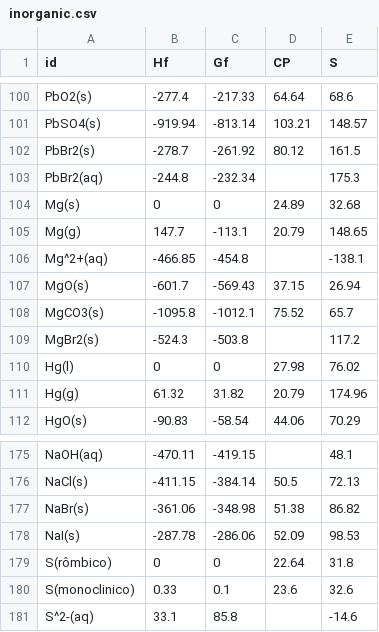
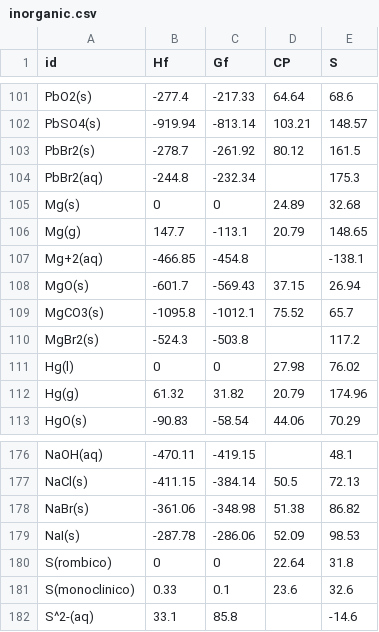
Before and after one commit to gpbraun/braunchem, a CSV file: database/data/inorganic.csv, drawn as a sheet; only a part is shown, gaps mark what is left out; the diff covers the shown part only.

```diff
--- a/database/data/inorganic.csv
+++ b/database/data/inorganic.csv
@@ -106 +107 @@ Mg(g),147.7,-113.1,20.79,148.65,
-Mg^2+(aq),-466.85,-454.8,,-138.1,
+Mg+2(aq),-466.85,-454.8,,-138.1
@@ -179 +180 @@ NaI(s),-287.78,-286.06,52.09,98.53,
-S(rômbico),0,0,22.64,31.8,
+S(rombico),0,0,22.64,31.8
```
Also changed, not shown: 1 added row and 7 edited cells elsewhere in this file, database/data/organic.csv, 43 other files.
